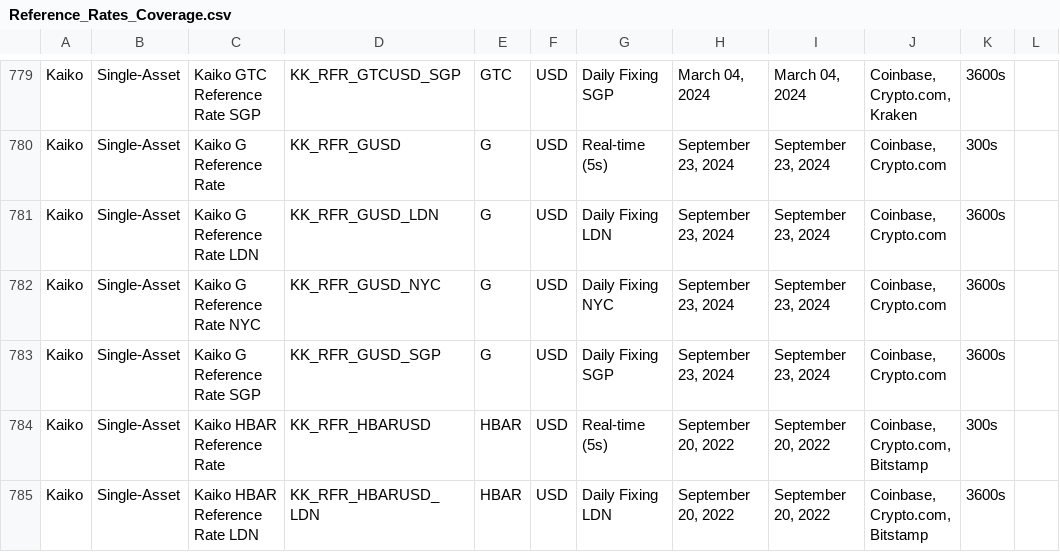
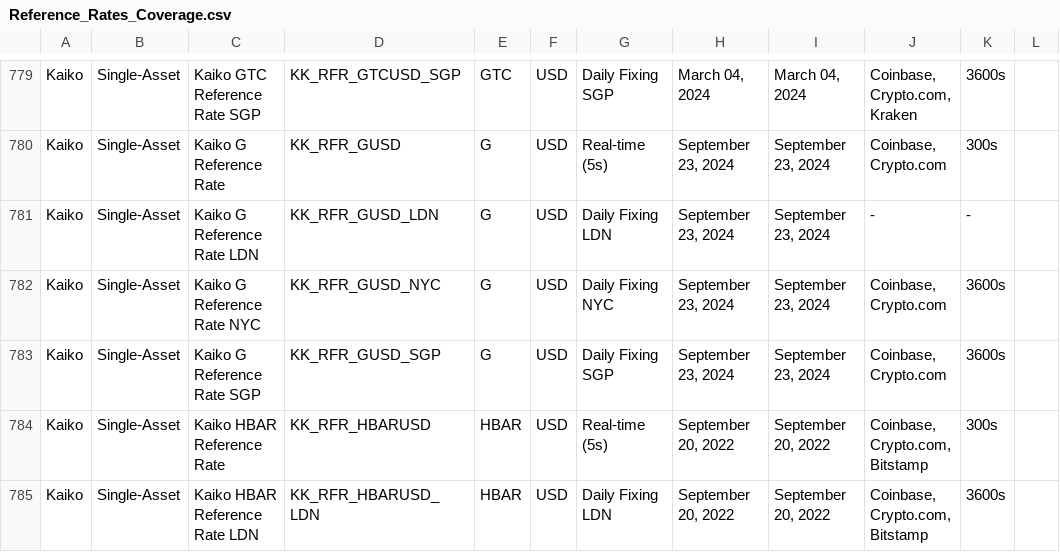
Before and after one commit to rdavill/kaiko_indices_coverage_single, a CSV file: Reference_Rates_Coverage.csv, drawn as a sheet; only a part is shown, gaps mark what is left out.

```diff
--- a/Reference_Rates_Coverage.csv
+++ b/Reference_Rates_Coverage.csv
@@ -780,3 +780,3 @@ Kaiko,Single-Asset,Kaiko GTC Reference Rate SGP,KK_RFR_GTCUSD_SGP,GTC,USD,Daily
 Kaiko,Single-Asset,Kaiko G Reference Rate ,KK_RFR_GUSD,G,USD,Real-time (5s),"September 23, 2024","September 23, 2024","Coinbase, Crypto.com",300s,
-Kaiko,Single-Asset,Kaiko G Reference Rate LDN,KK_RFR_GUSD_LDN,G,USD,Daily Fixing LDN,"September 23, 2024","September 23, 2024","Coinbase, Crypto.com",3600s,
+Kaiko,Single-Asset,Kaiko G Reference Rate LDN,KK_RFR_GUSD_LDN,G,USD,Daily Fixing LDN,"September 23, 2024","September 23, 2024",-,-,
 Kaiko,Single-Asset,Kaiko G Reference Rate NYC,KK_RFR_GUSD_NYC,G,USD,Daily Fixing NYC,"September 23, 2024","September 23, 2024","Coinbase, Crypto.com",3600s,
```
